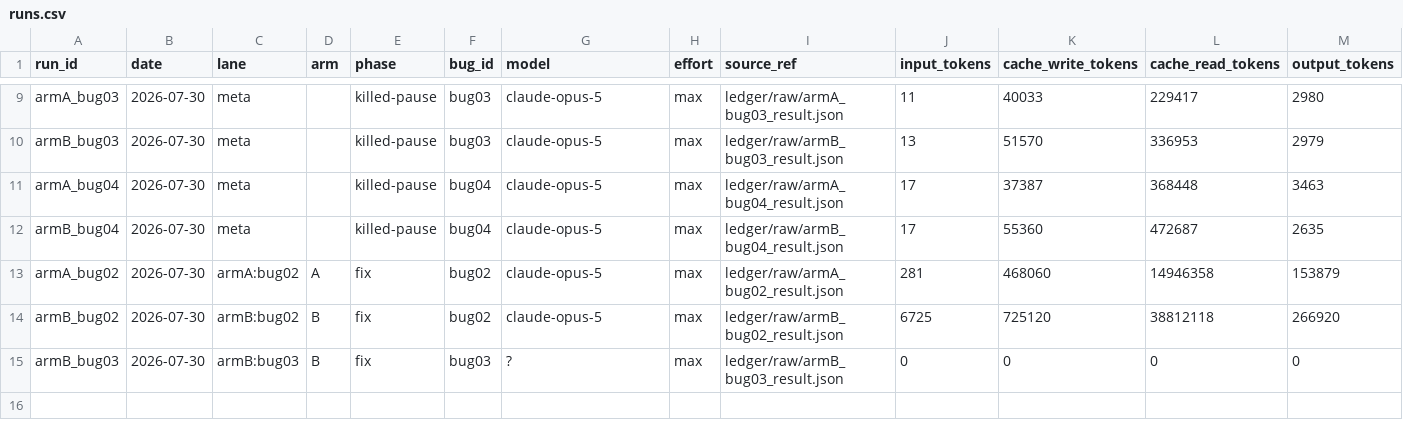
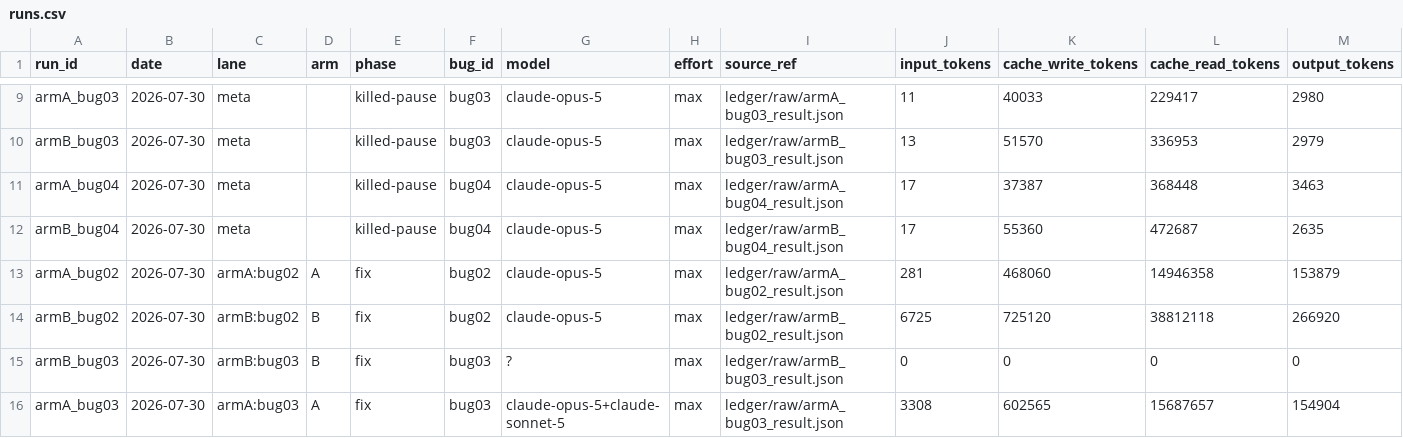
Before and after one commit to cosmindxu/fcdd-lab, a CSV file: case01_spectrum_gambit/ledger/runs.csv, drawn as a sheet; only a part is shown, gaps mark what is left out; rows hold the shown columns only; the diff names each change by its address in the sheet, - before the commit and + after, or states it on an @@ line.

```diff
--- a/case01_spectrum_gambit/ledger/runs.csv
+++ b/case01_spectrum_gambit/ledger/runs.csv
+row 16: armA_bug03 | 2026-07-30 | armA:bug03 | A | fix | bug03 | claude-opus-5+claude-sonnet-5 | max | ledger/raw/armA_bug03_result.json | 3308 | 602565 | 15687657 | 154904
```
Also changed, not shown: 8 other files.
